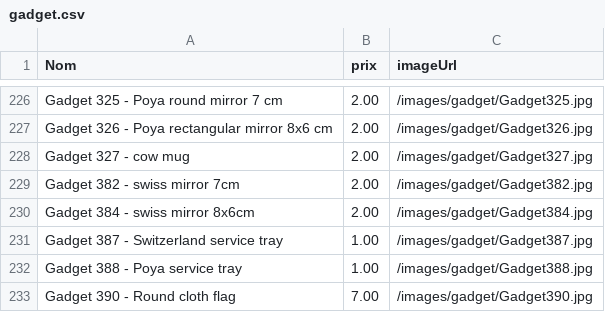
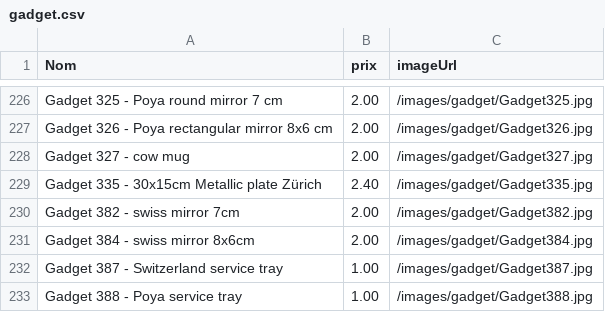
Before and after one commit to VYAntares/DiscadoWebsite, a CSV file: data/gadget.csv, drawn as a sheet; only a part is shown, gaps mark what is left out; the shorter side is filled out with more unchanged rows.

```diff
--- a/data/gadget.csv
+++ b/data/gadget.csv
@@ -228,2 +228,3 @@ Gadget 326 - Poya rectangular mirror 8x6 cm;2.00;/images/gadget/Gadget326.jpg
 Gadget 327 - cow mug;2.00;/images/gadget/Gadget327.jpg
+Gadget 335 - 30x15cm Metallic plate Zürich;2.40;/images/gadget/Gadget335.jpg
 Gadget 382 - swiss mirror 7cm;2.00;/images/gadget/Gadget382.jpg
```
Also changed, not shown: data/bags.csv, 5 other files.
